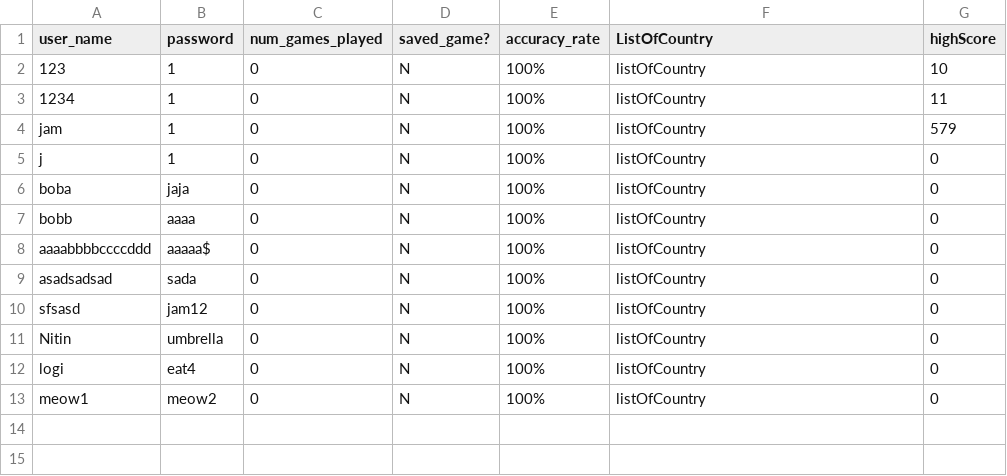
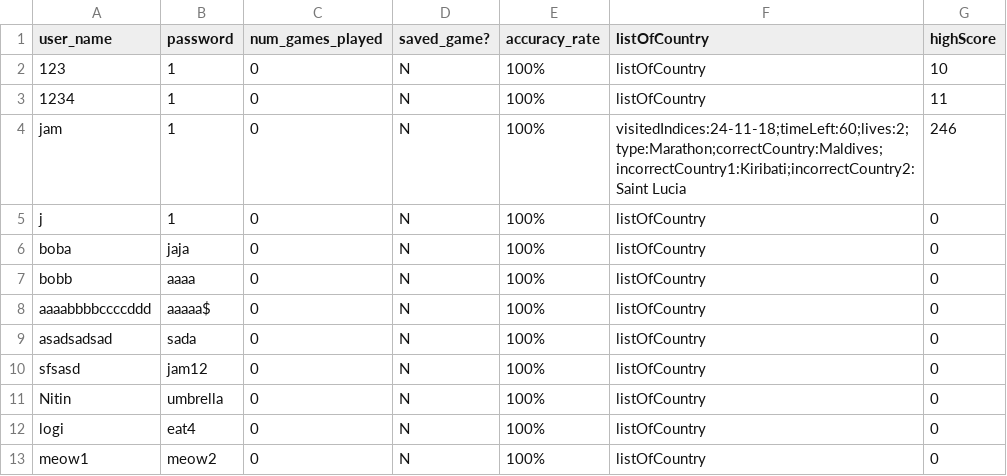
Before and after one commit to NitinVett/GeoEdu, a CSV file: Database/database.csv, drawn as a sheet.

```diff
--- a/Database/database.csv
+++ b/Database/database.csv
@@ -1,5 +1,5 @@
-"user_name","password","num_games_played","saved_game?","accuracy_rate","ListOfCountry","highScore"
+"user_name","password","num_games_played","saved_game?","accuracy_rate","listOfCountry","highScore"
 "123","1","0","N","100%","listOfCountry","10"
 "1234","1","0","N","100%","listOfCountry","11"
-"jam","1","0","N","100%","listOfCountry","579"
+"jam","1","0","N","100%","visitedIndices:24-11-18;timeLeft:60;lives:2;type:Marathon;correctCountry:Maldives;incorrectCountry1:Kiribati;incorrectCountry2:Saint Lucia","246"
 "j","1","0","N","100%","listOfCountry","0"
```
Also changed, not shown: 1 other file.
